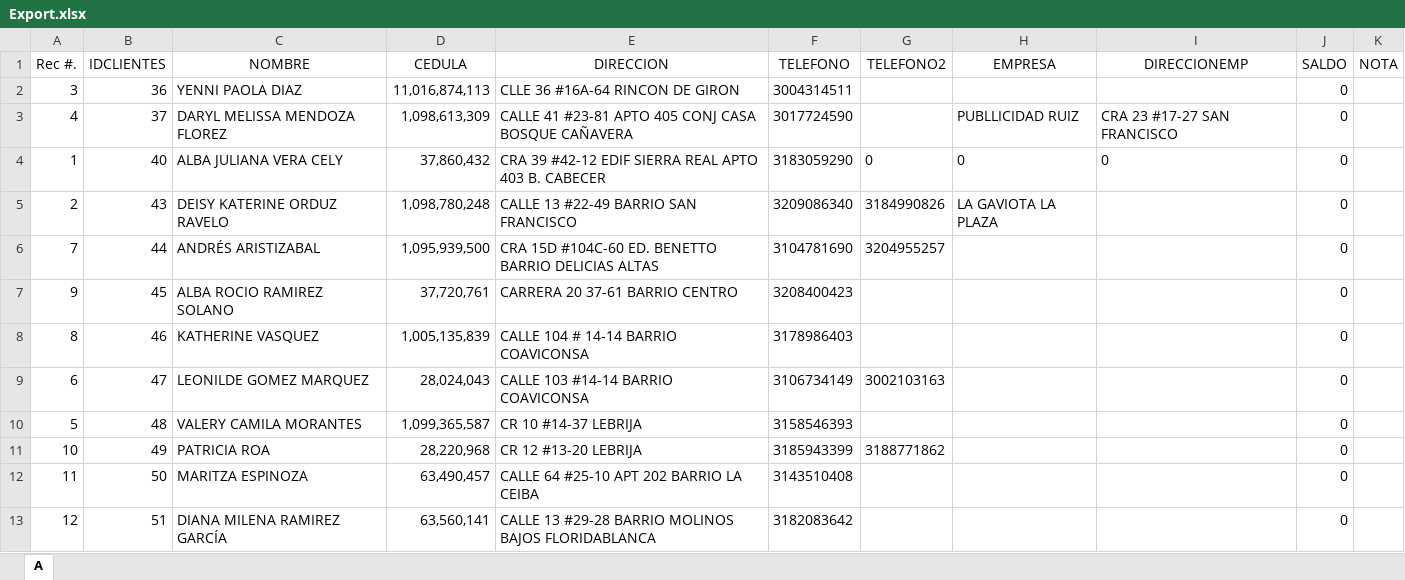
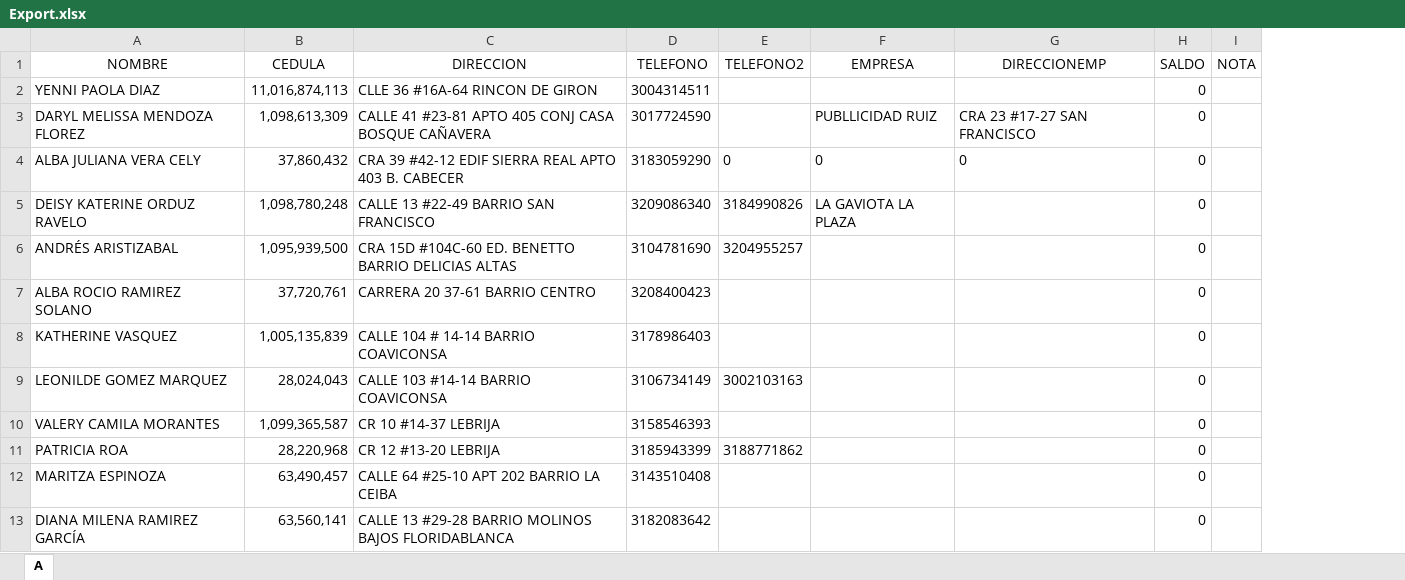
Before and after one commit to carlosassia87-byte/elegance-rentals, an Excel workbook: Export.xlsx, sheet A, drawn as a sheet; only a part is shown; values as stored, in another font and other column widths than the file's, no borders; the diff names each change by its address in the sheet, - before the commit and + after, or states it on an @@ line.

```diff
--- a/Export.xlsx (sheet A)
+++ b/Export.xlsx (sheet A)
-column A (Rec #.), rows 2-13: 3 | 4 | 1 | 2 | 7 | 9 | 8 | 6 | 5 | 10 | 11 | 12
-column B (IDCLIENTES), rows 2-13: 36 | 37 | 40 | 43 | 44 | 45 | 46 | 47 | 48 | 49 | 50 | 51
```
Also changed, not shown: 10 other files.
